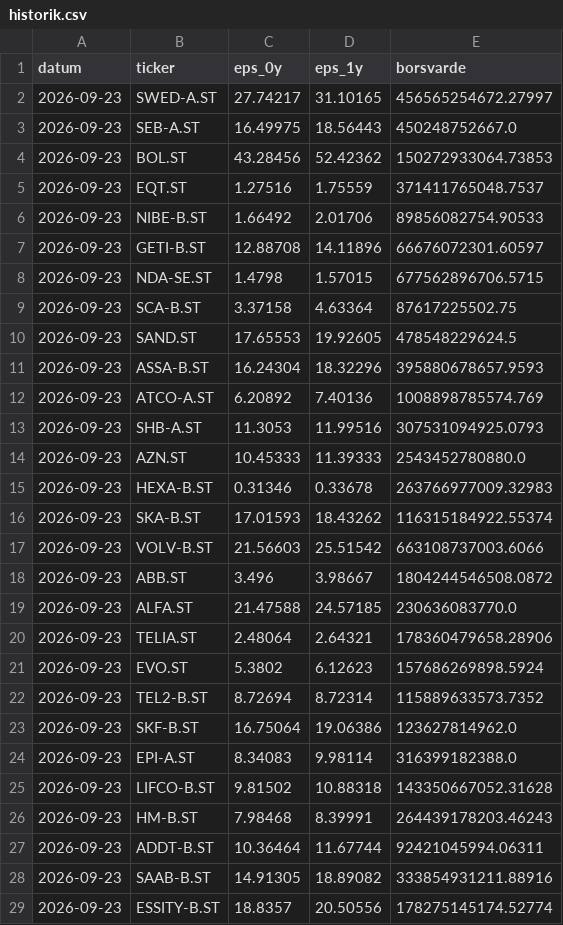
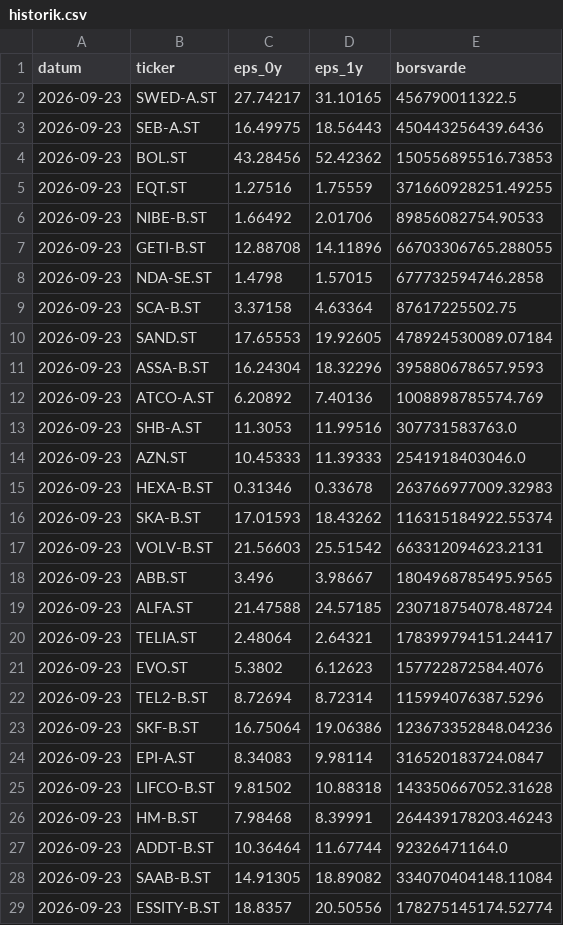
Before and after one commit to claesludvig/projekt, a CSV file: vinstforvantningar/data/historik.csv, drawn as a sheet; only a part is shown; the diff covers the shown part only.

```diff
--- a/vinstforvantningar/data/historik.csv
+++ b/vinstforvantningar/data/historik.csv
@@ -1,29 +1,29 @@
 datum,ticker,eps_0y,eps_1y,borsvarde
-2026-09-23,SWED-A.ST,27.74217,31.10165,456565254672.27997
-2026-09-23,SEB-A.ST,16.49975,18.56443,450248752667.0
-2026-09-23,BOL.ST,43.28456,52.42362,150272933064.73853
-2026-09-23,EQT.ST,1.27516,1.75559,371411765048.7537
+2026-09-23,SWED-A.ST,27.74217,31.10165,456790011322.5
+2026-09-23,SEB-A.ST,16.49975,18.56443,450443256439.6436
+2026-09-23,BOL.ST,43.28456,52.42362,150556895516.73853
+2026-09-23,EQT.ST,1.27516,1.75559,371660928251.49255
 2026-09-23,NIBE-B.ST,1.66492,2.01706,89856082754.90533
-2026-09-23,GETI-B.ST,12.88708,14.11896,66676072301.60597
-2026-09-23,NDA-SE.ST,1.4798,1.57015,677562896706.5715
+2026-09-23,GETI-B.ST,12.88708,14.11896,66703306765.288055
+2026-09-23,NDA-SE.ST,1.4798,1.57015,677732594746.2858
 2026-09-23,SCA-B.ST,3.37158,4.63364,87617225502.75
-2026-09-23,SAND.ST,17.65553,19.92605,478548229624.5
+2026-09-23,SAND.ST,17.65553,19.92605,478924530089.07184
 2026-09-23,ASSA-B.ST,16.24304,18.32296,395880678657.9593
 2026-09-23,ATCO-A.ST,6.20892,7.40136,1008898785574.769
-2026-09-23,SHB-A.ST,11.3053,11.99516,307531094925.0793
-2026-09-23,AZN.ST,10.45333,11.39333,2543452780880.0
+2026-09-23,SHB-A.ST,11.3053,11.99516,307731583763.0
+2026-09-23,AZN.ST,10.45333,11.39333,2541918403046.0
 2026-09-23,HEXA-B.ST,0.31346,0.33678,263766977009.32983
 2026-09-23,SKA-B.ST,17.01593,18.43262,116315184922.55374
-2026-09-23,VOLV-B.ST,21.56603,25.51542,663108737003.6066
-2026-09-23,ABB.ST,3.496,3.98667,1804244546508.0872
-2026-09-23,ALFA.ST,21.47588,24.57185,230636083770.0
-2026-09-23,TELIA.ST,2.48064,2.64321,178360479658.28906
-2026-09-23,EVO.ST,5.3802,6.12623,157686269898.5924
-2026-09-23,TEL2-B.ST,8.72694,8.72314,115889633573.7352
-2026-09-23,SKF-B.ST,16.75064,19.06386,123627814962.0
-2026-09-23,EPI-A.ST,8.34083,9.98114,316399182388.0
+2026-09-23,VOLV-B.ST,21.56603,25.51542,663312094623.2131
+2026-09-23,ABB.ST,3.496,3.98667,1804968785495.9565
+2026-09-23,ALFA.ST,21.47588,24.57185,230718754078.48724
+2026-09-23,TELIA.ST,2.48064,2.64321,178399794151.24417
+2026-09-23,EVO.ST,5.3802,6.12623,157722872584.4076
+2026-09-23,TEL2-B.ST,8.72694,8.72314,115994076387.5296
+2026-09-23,SKF-B.ST,16.75064,19.06386,123673352848.04236
+2026-09-23,EPI-A.ST,8.34083,9.98114,316520183724.0847
 2026-09-23,LIFCO-B.ST,9.81502,10.88318,143350667052.31628
 2026-09-23,HM-B.ST,7.98468,8.39991,264439178203.46243
-2026-09-23,ADDT-B.ST,10.36464,11.67744,92421045994.06311
-2026-09-23,SAAB-B.ST,14.91305,18.89082,333854931211.88916
+2026-09-23,ADDT-B.ST,10.36464,11.67744,92326471164.0
+2026-09-23,SAAB-B.ST,14.91305,18.89082,334070404148.11084
 2026-09-23,ESSITY-B.ST,18.8357,20.50556,178275145174.52774
```
Also changed, not shown: 1 edited cell elsewhere in this file, 2 other files.
